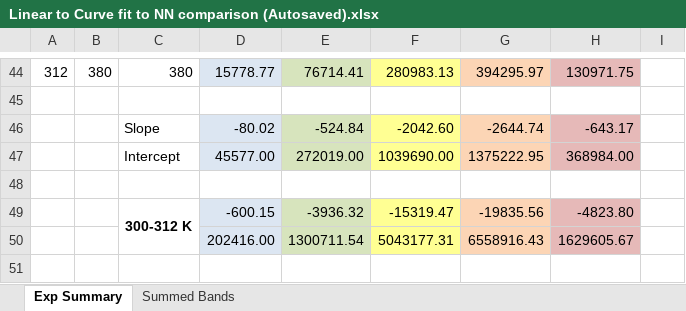
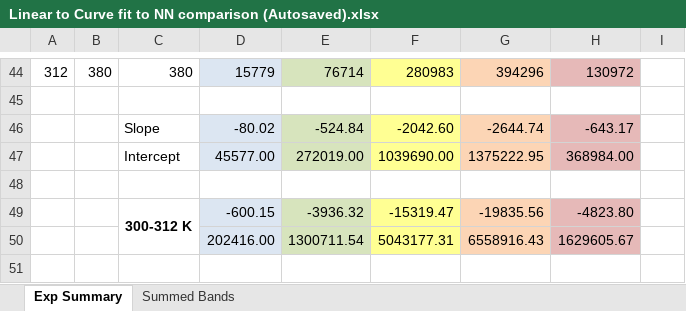
Before and after one commit to kapowie5/TEMP_lab_remote, an Excel workbook: ConvNet/Temp Maps/Linear to Curve fit to NN comparison (Autosaved).xlsx, sheet Exp Summary, drawn as a sheet; only a part is shown, gaps mark what is left out; values as stored, in another font and other column widths than the file's, no borders; charts and pictures not drawn; 1 other sheet too large or unreadable and not compared; the diff covers the shown part only; the diff names each change by its address in the sheet, - before the commit and + after, or states it on an @@ line.

```diff
--- a/ConvNet/Temp Maps/Linear to Curve fit to NN comparison (Autosaved).xlsx (sheet Exp Summary)
+++ b/ConvNet/Temp Maps/Linear to Curve fit to NN comparison (Autosaved).xlsx (sheet Exp Summary)
-D44: 15778.77
+D44: 15779
-E44: 76714.41
+E44: 76714
-F44: 280983.13
+F44: 280983
-G44: 394295.97
+G44: 394296
-H44: 130971.75
+H44: 130972
```
Also changed, not shown: 32 edited cells elsewhere in this sheet, charts or pictures, 8 other files.
